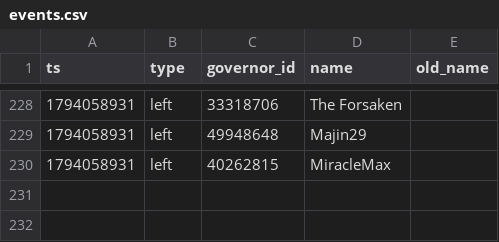
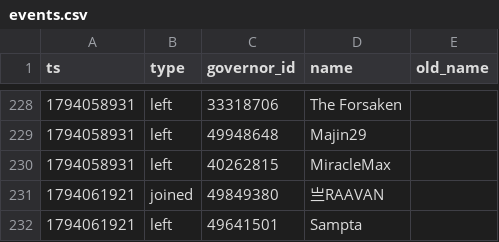
Before and after one commit to Aphrodite213/KS-MP, a CSV file: data/events.csv, drawn as a sheet; only a part is shown, gaps mark what is left out.

```diff
--- a/data/events.csv
+++ b/data/events.csv
@@ -230 +230,3 @@ ts,type,governor_id,name,old_name
 1794058931,left,40262815,MiracleMax,
+1794061921,joined,49849380,亗RAAVAN,
+1794061921,left,49641501,Sampta,
```
Also changed, not shown: 1 other file.
